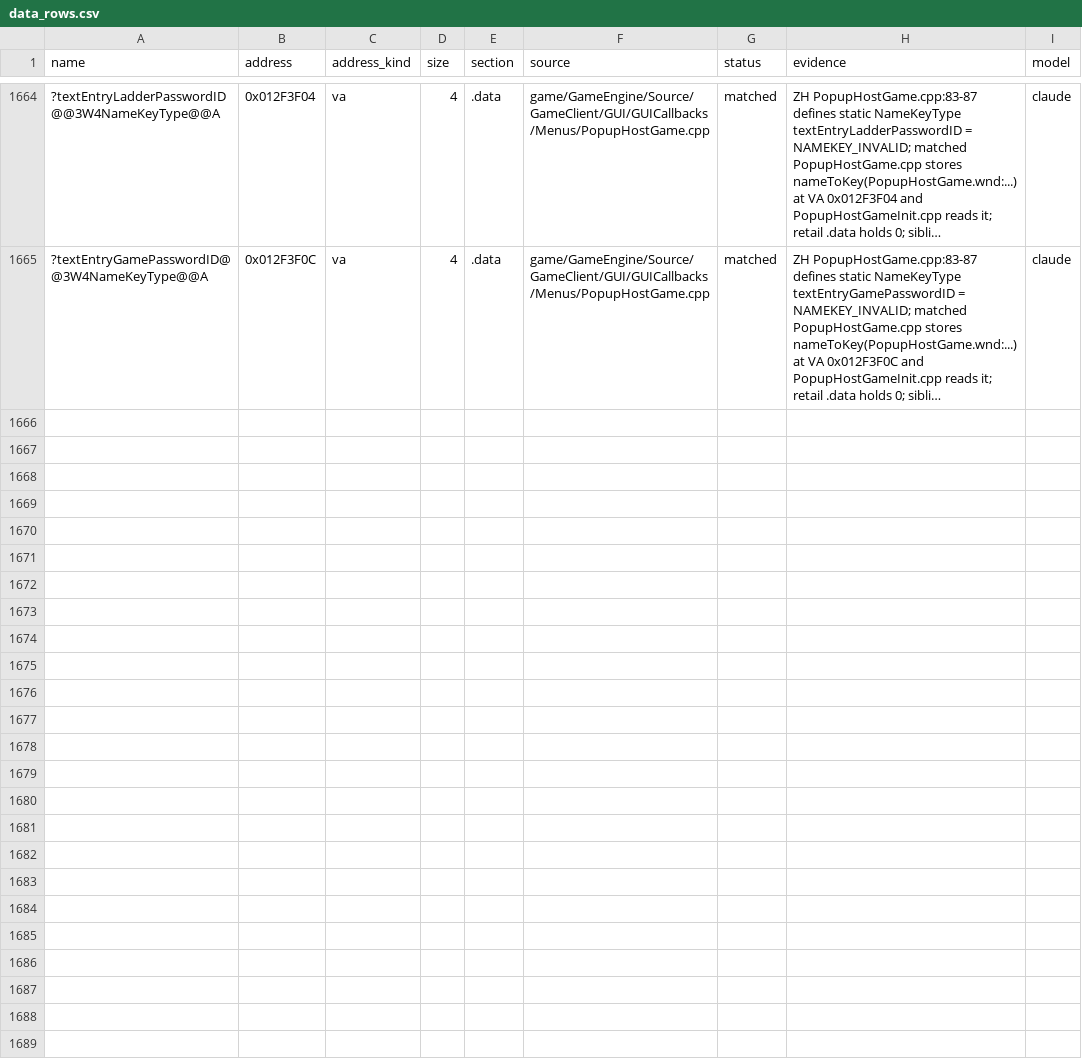
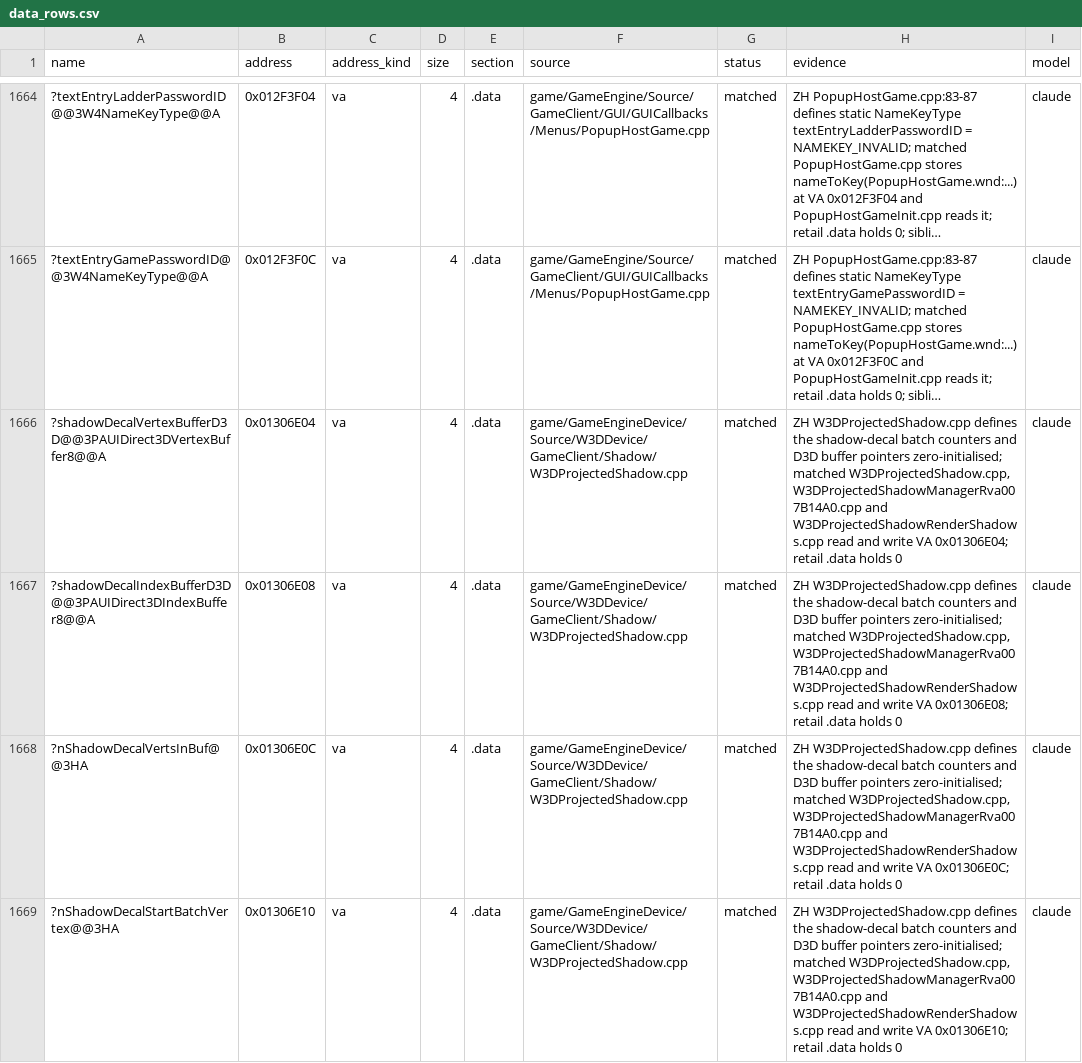
Before and after one commit to redrockvp/Open-BFME-1, a CSV file: targets/game/reverse/data_rows.csv, drawn as a sheet; only a part is shown, gaps mark what is left out; long unchanged cells end in …; the diff covers the shown part only; the diff names each change by its address in the sheet, - before the commit and + after, or states it on an @@ line.

```diff
--- a/targets/game/reverse/data_rows.csv
+++ b/targets/game/reverse/data_rows.csv
+row 1666: ?shadowDecalVertexBufferD3D@@3PAUIDirect3DVertexBuffer8@@A | 0x01306E04 | va | 4 | .data | game/GameEngineDevice/Source/W3DDevice/GameClient/Shadow/W3DProjectedShadow.cpp | matched | ZH W3DProjectedShadow.cpp defines the shadow-decal batch counters and D3D buffer pointers zero-initialised; matched W3DProjectedShadow.cpp, W3DProjectedShadowManagerRva007B14A0.cpp and W3DProjectedShadowRenderShadows.cpp read and write VA 0x01306E04; retail .data holds 0 | claude
+row 1667: ?shadowDecalIndexBufferD3D@@3PAUIDirect3DIndexBuffer8@@A | 0x01306E08 | va | 4 | .data | game/GameEngineDevice/Source/W3DDevice/GameClient/Shadow/W3DProjectedShadow.cpp | matched | ZH W3DProjectedShadow.cpp defines the shadow-decal batch counters and D3D buffer pointers zero-initialised; matched W3DProjectedShadow.cpp, W3DProjectedShadowManagerRva007B14A0.cpp and W3DProjectedShadowRenderShadows.cpp read and write VA 0x01306E08; retail .data holds 0 | claude
+row 1668: ?nShadowDecalVertsInBuf@@3HA | 0x01306E0C | va | 4 | .data | game/GameEngineDevice/Source/W3DDevice/GameClient/Shadow/W3DProjectedShadow.cpp | matched | ZH W3DProjectedShadow.cpp defines the shadow-decal batch counters and D3D buffer pointers zero-initialised; matched W3DProjectedShadow.cpp, W3DProjectedShadowManagerRva007B14A0.cpp and W3DProjectedShadowRenderShadows.cpp read and write VA 0x01306E0C; retail .data holds 0 | claude
+row 1669: ?nShadowDecalStartBatchVertex@@3HA | 0x01306E10 | va | 4 | .data | game/GameEngineDevice/Source/W3DDevice/GameClient/Shadow/W3DProjectedShadow.cpp | matched | ZH W3DProjectedShadow.cpp defines the shadow-decal batch counters and D3D buffer pointers zero-initialised; matched W3DProjectedShadow.cpp, W3DProjectedShadowManagerRva007B14A0.cpp and W3DProjectedShadowRenderShadows.cpp read and write VA 0x01306E10; retail .data holds 0 | claude
```
Also changed, not shown: 4 added rows elsewhere in this file, targets/game/reverse/body_guard_baseline.csv, 2 other files.
